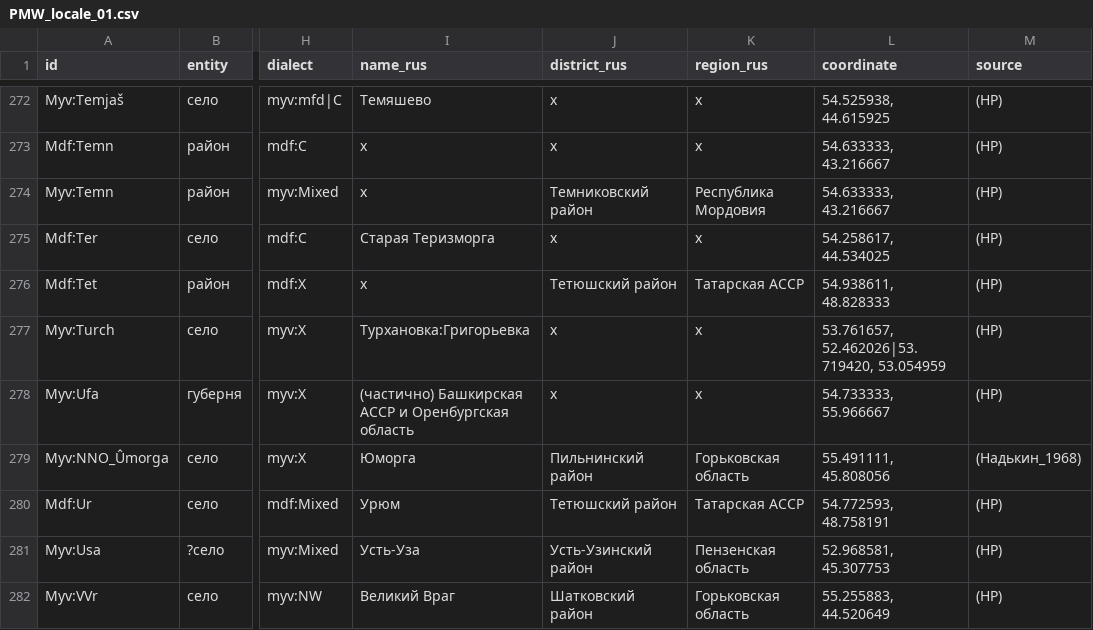
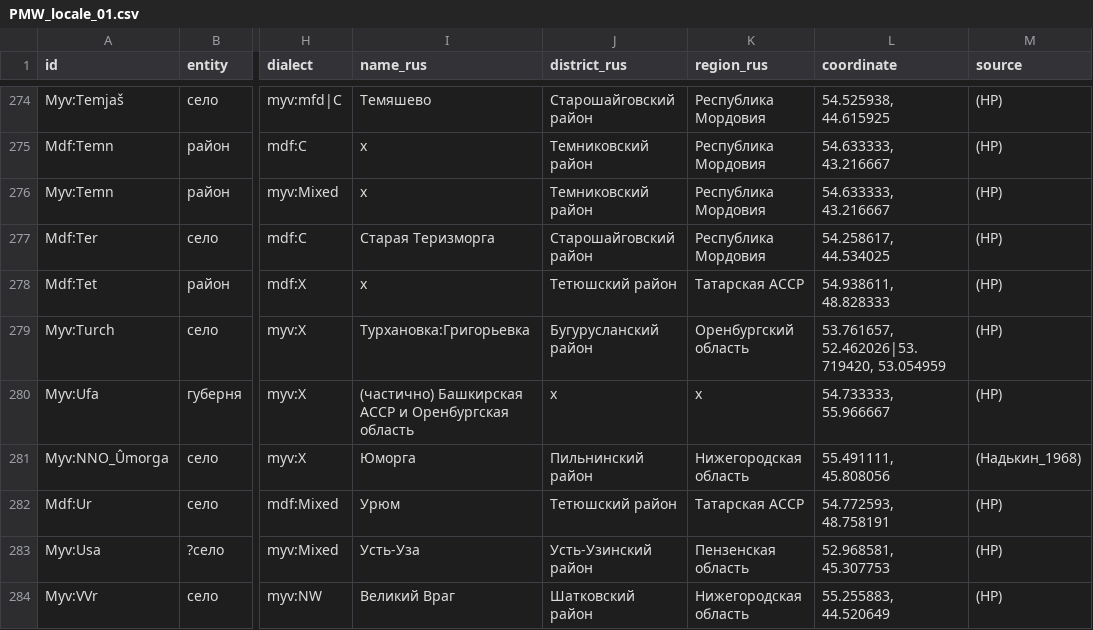
Before and after one commit to rueter/Mordvin-Varieties, a CSV file: PMW_locale_01.csv, drawn as a sheet; only a part is shown, gaps mark what is left out; addresses are those after the commit; the diff covers the shown part only; the diff names each change by its address in the sheet, - before the commit and + after, or states it on an @@ line.

```diff
--- a/PMW_locale_01.csv
+++ b/PMW_locale_01.csv
-J274 (district_rus): x
+J274 (district_rus): Старошайговский район
-K274:K275 (region_rus): x
+K274:K275 (region_rus): Республика Мордовия
-J275 (district_rus): x
+J275 (district_rus): Темниковский район
-J277 (district_rus): x
+J277 (district_rus): Старошайговский район
-K277 (region_rus): x
+K277 (region_rus): Республика Мордовия
-J279 (district_rus): x
+J279 (district_rus): Бугурусланский район
-K279 (region_rus): x
+K279 (region_rus): Оренбургский область
-K281 (region_rus): Горьковская область
+K281 (region_rus): Нижегородская область
-K284 (region_rus): Горьковская область
+K284 (region_rus): Нижегородская область
```
Also changed, not shown: 3 added rows, 1 removed row and 127 edited cells elsewhere in this file.
